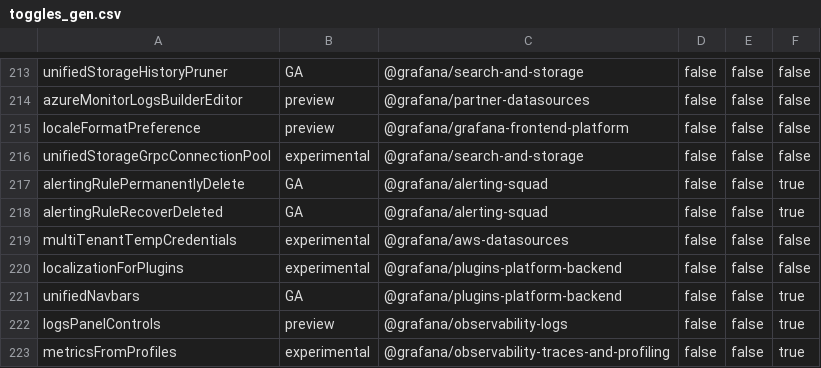
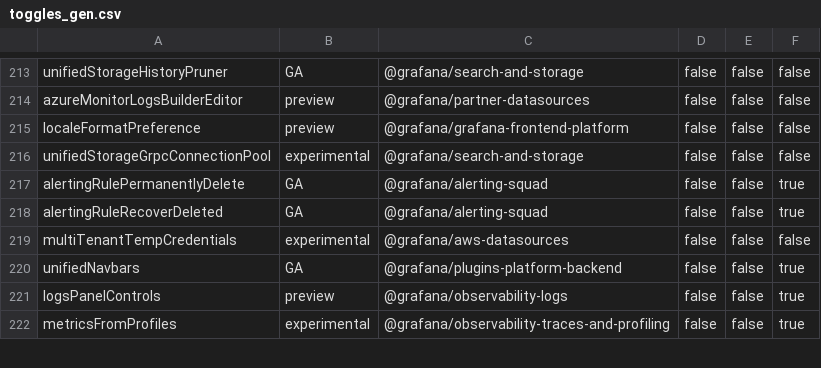
Before and after one commit to openai-oss-forks/grafana-experiments, a CSV file: pkg/services/featuremgmt/toggles_gen.csv, drawn as a sheet; only a part is shown, gaps mark what is left out; the diff names each change by its address in the sheet, - before the commit and + after, or states it on an @@ line.

Commit message:
Chore: removes localizationForPlugins feature toggle (#111726)

```diff
--- a/pkg/services/featuremgmt/toggles_gen.csv
+++ b/pkg/services/featuremgmt/toggles_gen.csv
-row 220: localizationForPlugins | experimental | @grafana/plugins-platform-backend | false | false | false
```
Also changed, not shown: 4 other files.
